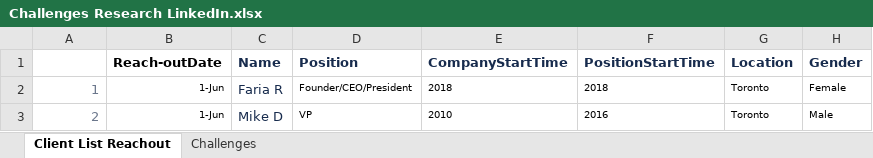
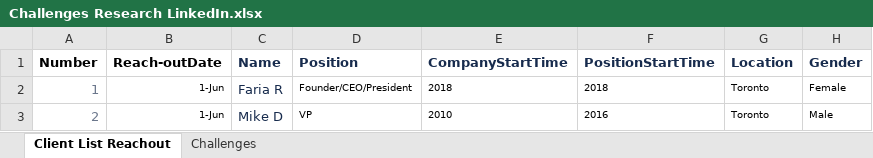
Before and after one commit to CubeStatistica/Business-Development, an Excel workbook: ClientResearch/Challenges Research LinkedIn.xlsx, sheet Client List Reachout, drawn as a sheet; only a part is shown; values as stored, in another font and other column widths than the file's, no borders; the diff names each change by its address in the sheet, - before the commit and + after, or states it on an @@ line.

Commit message:
uploading through mac

```diff
--- a/ClientResearch/Challenges Research LinkedIn.xlsx (sheet Client List Reachout)
+++ b/ClientResearch/Challenges Research LinkedIn.xlsx (sheet Client List Reachout)
-A1: (empty)
+A1: Number
```
